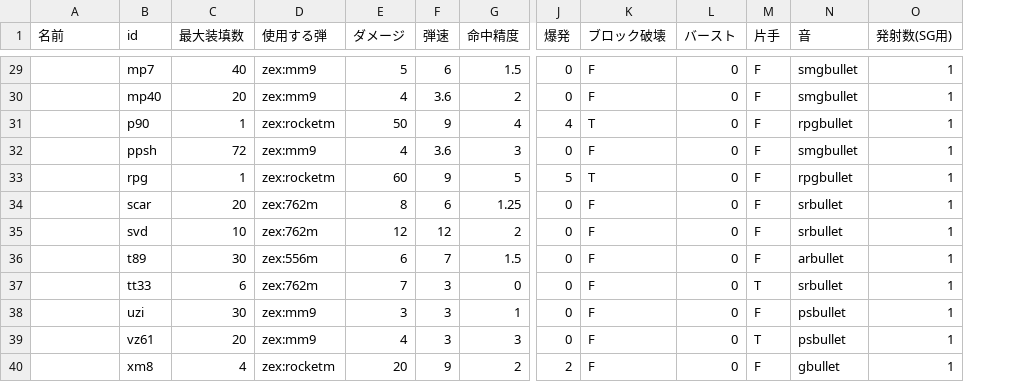
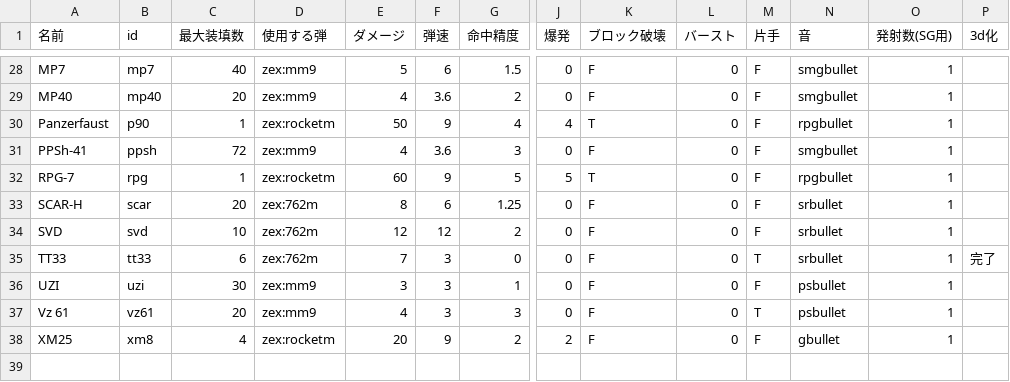
Before and after one commit to KarZex/gvcAddon, a CSV file: gunData.csv, drawn as a sheet; only a part is shown, gaps mark what is left out; removed rows and columns are numbered as before the commit, all else as after; rows hold the shown columns only; the diff covers the shown part only; the diff names each change by its address in the sheet, - before the commit and + after, or states it on an @@ line.

```diff
--- a/gunData.csv
+++ b/gunData.csv
+column P (3d化), row 35: 完了
-A28 (名前): (empty)
+A28 (名前): MP7
-A29 (名前): (empty)
+A29 (名前): MP40
-A30 (名前): (empty)
+A30 (名前): Panzerfaust
-A31 (名前): (empty)
+A31 (名前): PPSh-41
-A32 (名前): (empty)
+A32 (名前): RPG-7
-A33 (名前): (empty)
+A33 (名前): SCAR-H
-A34 (名前): (empty)
+A34 (名前): SVD
-row 36:  | t89 | 30 | zex:556m | 6 | 7 | 1.5 | 0 | F | 0 | F | arbullet | 1
-A35 (名前): (empty)
+A35 (名前): TT33
-A36 (名前): (empty)
+A36 (名前): UZI
-A37 (名前): (empty)
+A37 (名前): Vz 61
-A38 (名前): (empty)
+A38 (名前): XM25
```
Also changed, not shown: 1 removed row and 24 edited cells elsewhere in this file, 38 other files.
